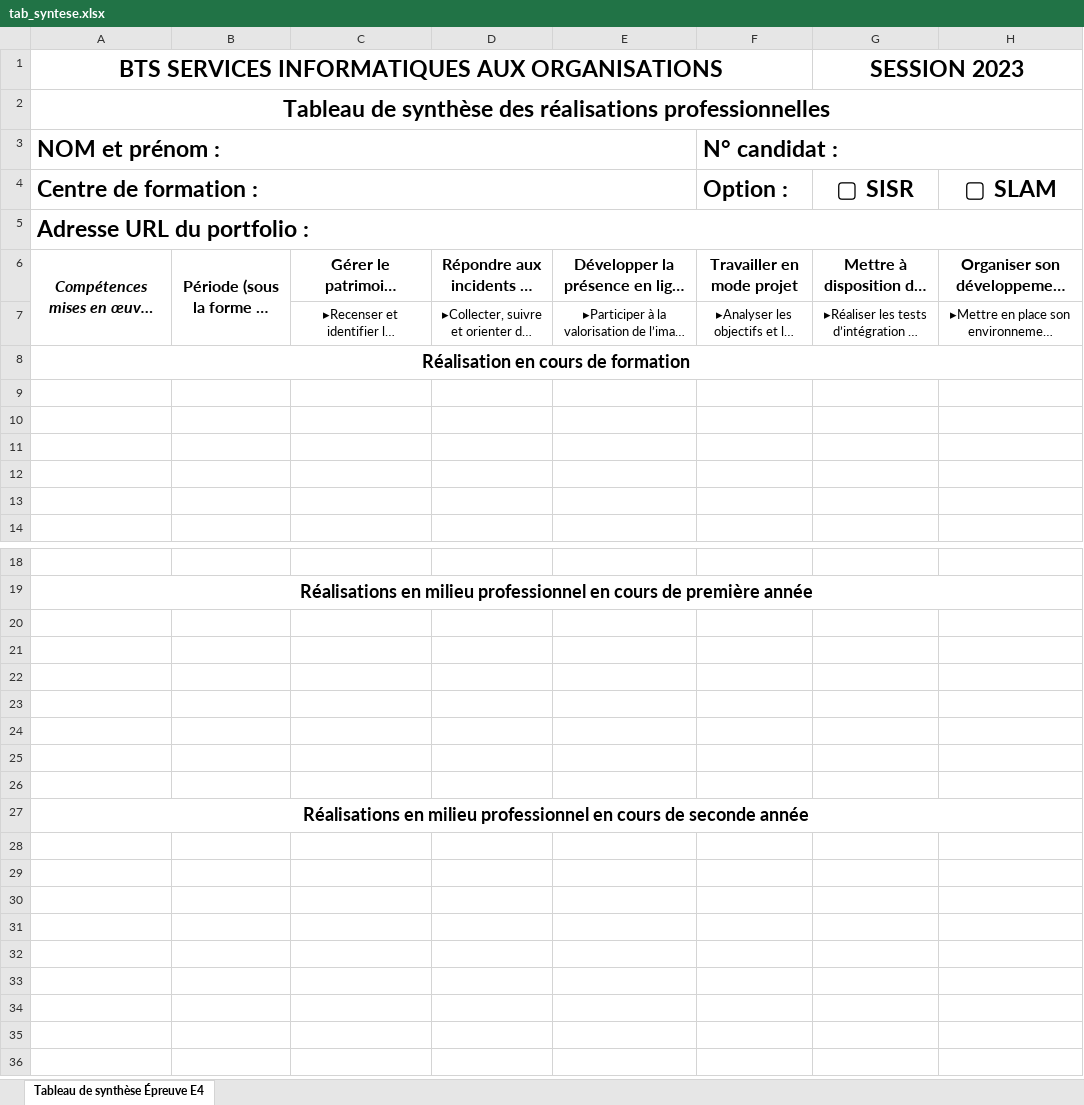
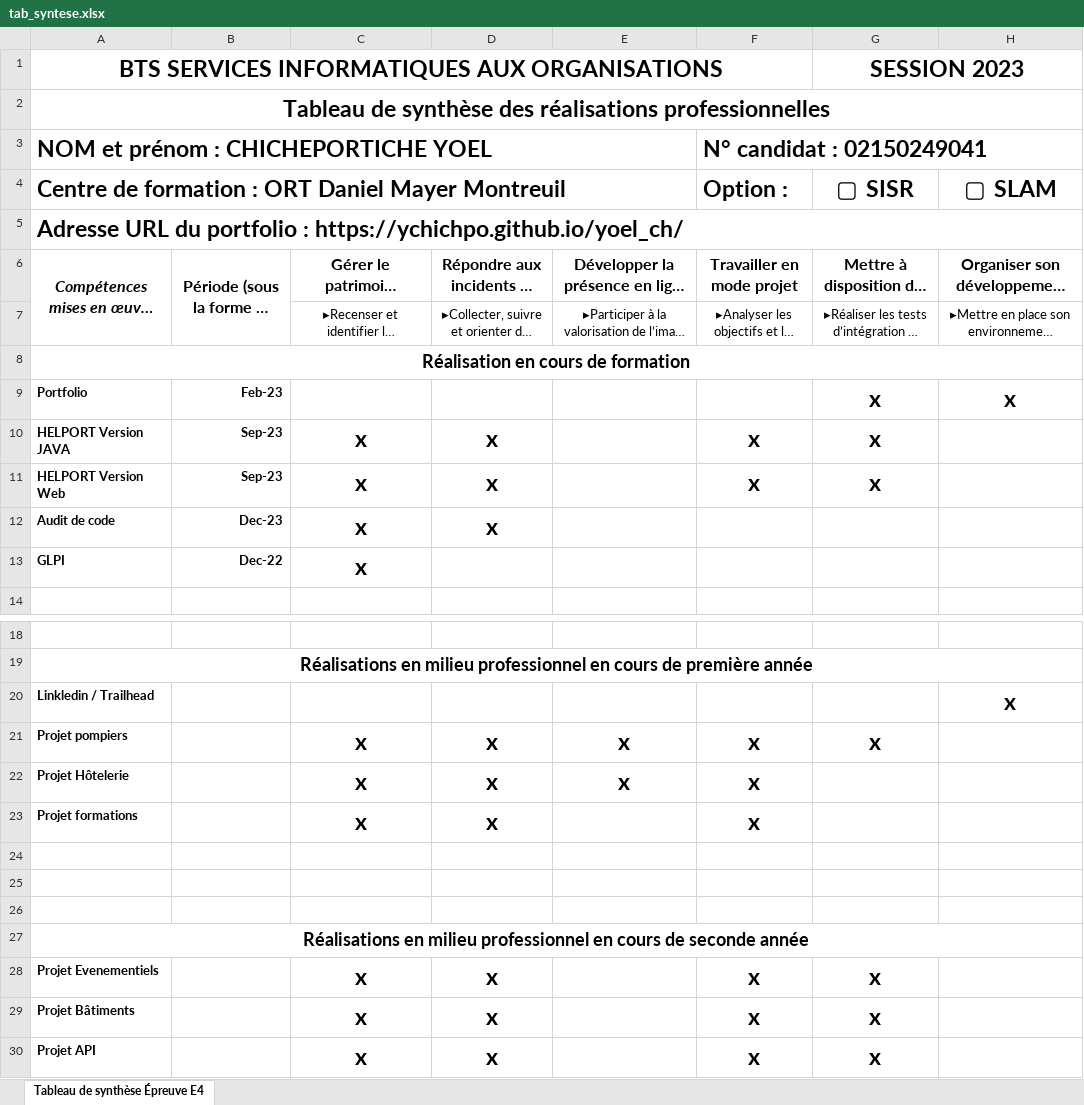
Before and after one commit to ychichpo/yoel_ch, an Excel workbook: MyRessources/tabSynthes/tab_syntese.xlsx, sheet Tableau de synthèse Épreuve E4, drawn as a sheet; only a part is shown, gaps mark what is left out; long unchanged cells end in …; values as stored, in another font and other column widths than the file's, no borders; removed rows and columns are numbered as before the commit, all else as after; the diff names each change by its address in the sheet, - before the commit and + after, or states it on an @@ line.

Commit message:
tab syntese

```diff
--- a/MyRessources/tabSynthes/tab_syntese.xlsx (sheet Tableau de synthèse Épreuve E4)
+++ b/MyRessources/tabSynthes/tab_syntese.xlsx (sheet Tableau de synthèse Épreuve E4)
-row 3: NOM et prénom : |  |  |  |  | N° candidat :
+row 3: NOM et prénom : CHICHEPORTICHE YOEL |  |  |  |  | N° candidat : 02150249041
-A4: Centre de formation :
+A4: Centre de formation : ORT Daniel Mayer Montreuil
-A5: Adresse URL du portfolio :
+A5: Adresse URL du portfolio : https://ychichpo.github.io/yoel_ch/
-row 9: (empty)
+row 9: Portfolio | Feb-23 |  |  |  |  | x | x
-row 10: (empty)
+row 10: HELPORT Version JAVA | Sep-23 | x | x |  | x | x
-row 11: (empty)
+row 11: HELPORT Version Web | Sep-23 | x | x |  | x | x
-row 12: (empty)
+row 12: Audit de code | Dec-23 | x | x
-row 13: (empty)
+row 13: GLPI | Dec-22 | x
-row 20: (empty)
+row 20: Linkledin / Trailhead |  |  |  |  |  |  | x
-row 21: (empty)
+row 21: Projet pompiers |  | x | x | x | x | x
-row 22: (empty)
+row 22: Projet Hôtelerie |  | x | x | x | x
-row 23: (empty)
+row 23: Projet formations |  | x | x |  | x
+row 28: Projet Evenementiels |  | x | x |  | x | x
+row 29: Projet Bâtiments |  | x | x |  | x | x
+row 30: Projet API |  | x | x |  | x | x
```
